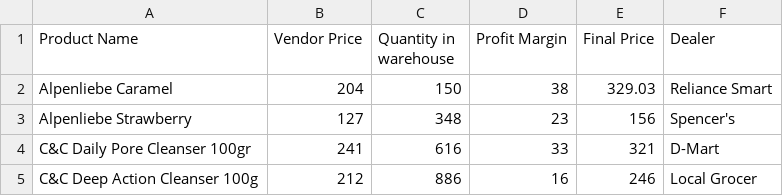
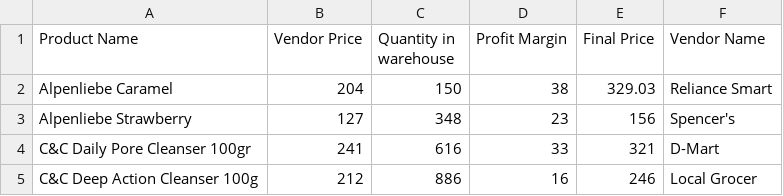
Before and after one commit to ayushsinghal1510/kp, a CSV file: retail/rpoc/assets/data.csv, drawn as a sheet; only a part is shown.

```diff
--- a/retail/rpoc/assets/data.csv
+++ b/retail/rpoc/assets/data.csv
@@ -1,2 +1,2 @@
-Product Name,Vendor Price,Quantity in warehouse,Profit Margin,Final Price,Dealer
+Product Name,Vendor Price,Quantity in warehouse,Profit Margin,Final Price,Vendor Name
 Alpenliebe Caramel,204,150,38,329.03,Reliance Smart
```
Also changed, not shown: 7 other files.
